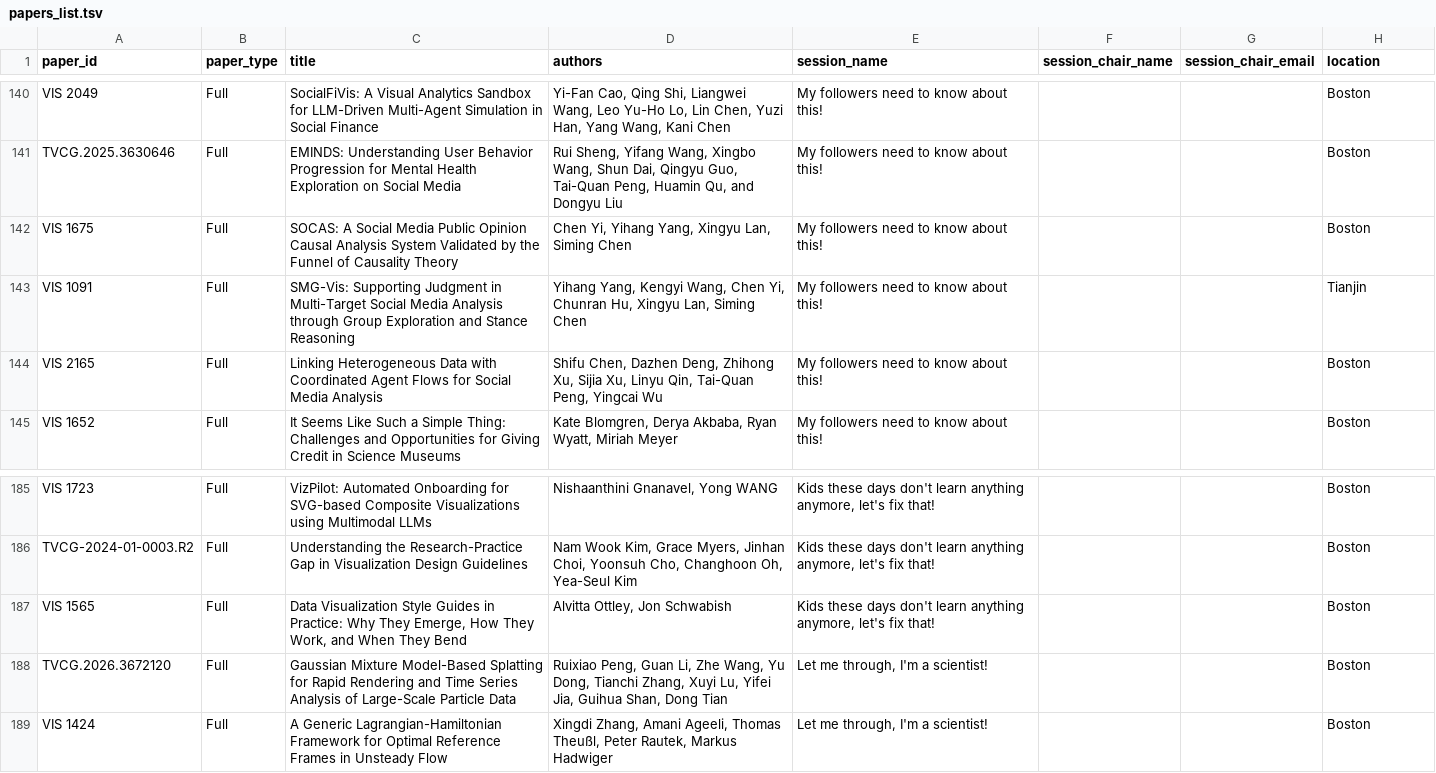
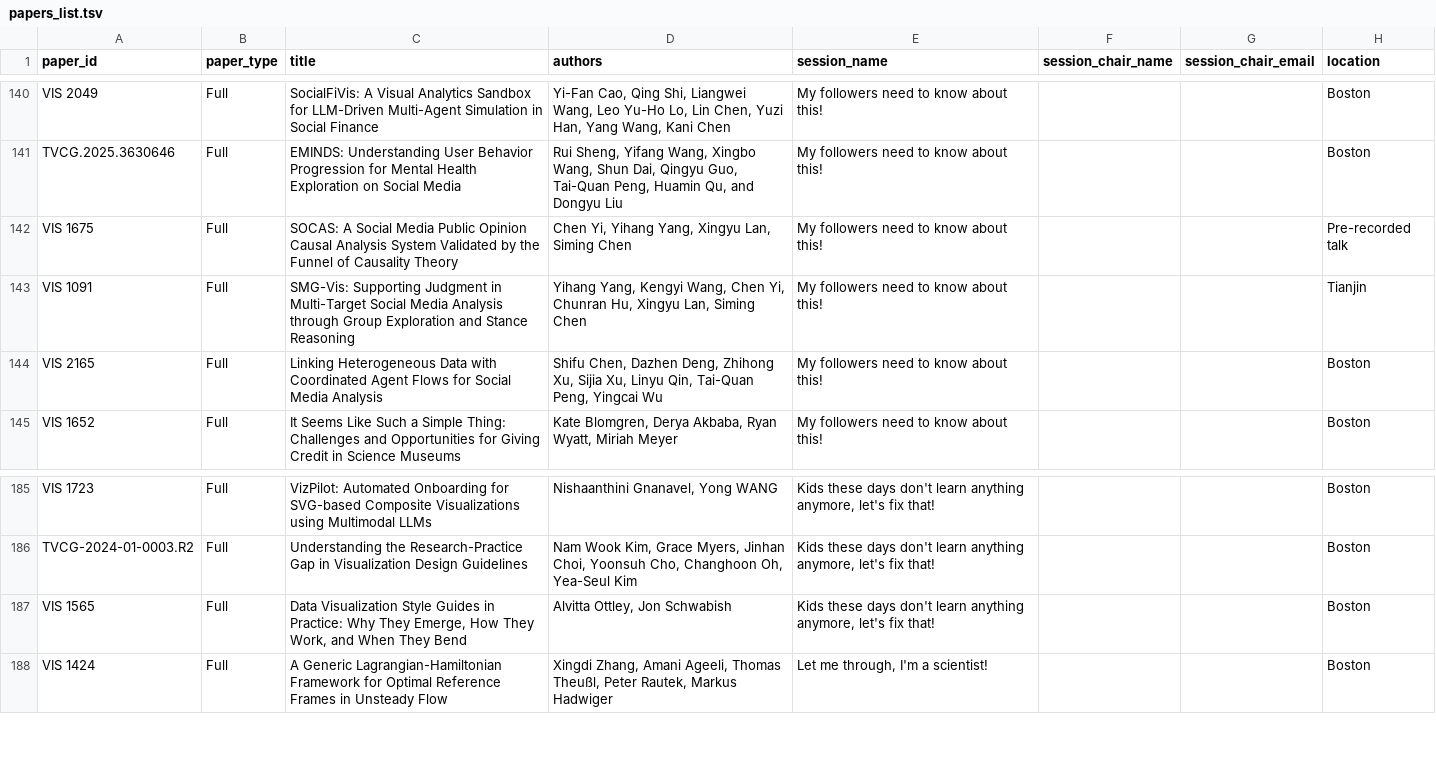
Before and after one commit to ieee-vgtc/ieeevis.org, a TSV file: src/data/early_program/papers_list.tsv, drawn as a sheet; only a part is shown, gaps mark what is left out.

Commit message:
Program Alterations (#2678)

```diff
--- a/src/data/early_program/papers_list.tsv
+++ b/src/data/early_program/papers_list.tsv
@@ -141,3 +141,3 @@ VIS 2049	Full	SocialFiVis: A Visual Analytics Sandbox for LLM-Driven Multi-Agent
 TVCG.2025.3630646	Full	EMINDS: Understanding User Behavior Progression for Mental Health Exploration on Social Media	Rui Sheng, Yifang Wang, Xingbo Wang, Shun Dai, Qingyu Guo, Tai-Quan Peng, Huamin Qu, and Dongyu Liu	My followers need to know about this!			Boston
-VIS 1675	Full	SOCAS: A Social Media Public Opinion Causal Analysis System Validated by the Funnel of Causality Theory	Chen Yi, Yihang Yang, Xingyu Lan, Siming Chen	My followers need to know about this!			Boston
+VIS 1675	Full	SOCAS: A Social Media Public Opinion Causal Analysis System Validated by the Funnel of Causality Theory	Chen Yi, Yihang Yang, Xingyu Lan, Siming Chen	My followers need to know about this!			Pre-recorded talk
 VIS 1091	Full	SMG-Vis: Supporting Judgment in Multi-Target Social Media Analysis through Group Exploration and Stance Reasoning	Yihang Yang, Kengyi Wang, Chen Yi, Chunran Hu, Xingyu Lan, Siming Chen	My followers need to know about this!			Tianjin
@@ -187,3 +187,2 @@ TVCG-2024-01-0003.R2	Full	Understanding the Research-Practice Gap in Visualizati
 VIS 1565	Full	Data Visualization Style Guides in Practice: Why They Emerge, How They Work, and When They Bend	Alvitta Ottley, Jon Schwabish	Kids these days don't learn anything anymore, let's fix that!			Boston
-TVCG.2026.3672120	Full	Gaussian Mixture Model-Based Splatting for Rapid Rendering and Time Series Analysis of Large-Scale Particle Data	Ruixiao Peng, Guan Li, Zhe Wang, Yu Dong, Tianchi Zhang, Xuyi Lu, Yifei Jia, Guihua Shan, Dong Tian	Let me through, I'm a scientist!			Boston
 VIS 1424	Full	A Generic Lagrangian-Hamiltonian Framework for Optimal Reference Frames in Unsteady Flow	Xingdi Zhang, Amani Ageeli, Thomas Theußl, Peter Rautek, Markus Hadwiger	Let me through, I'm a scientist!			Boston
```
